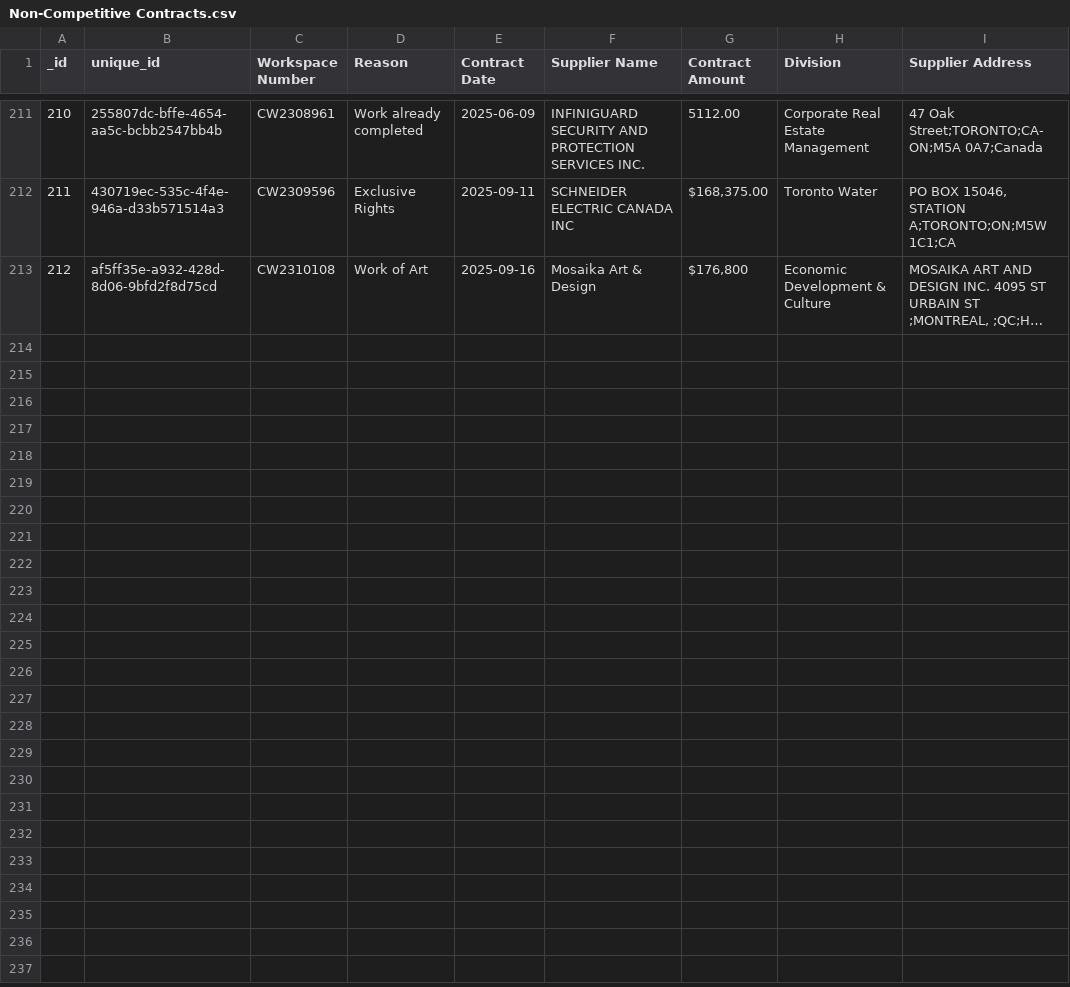
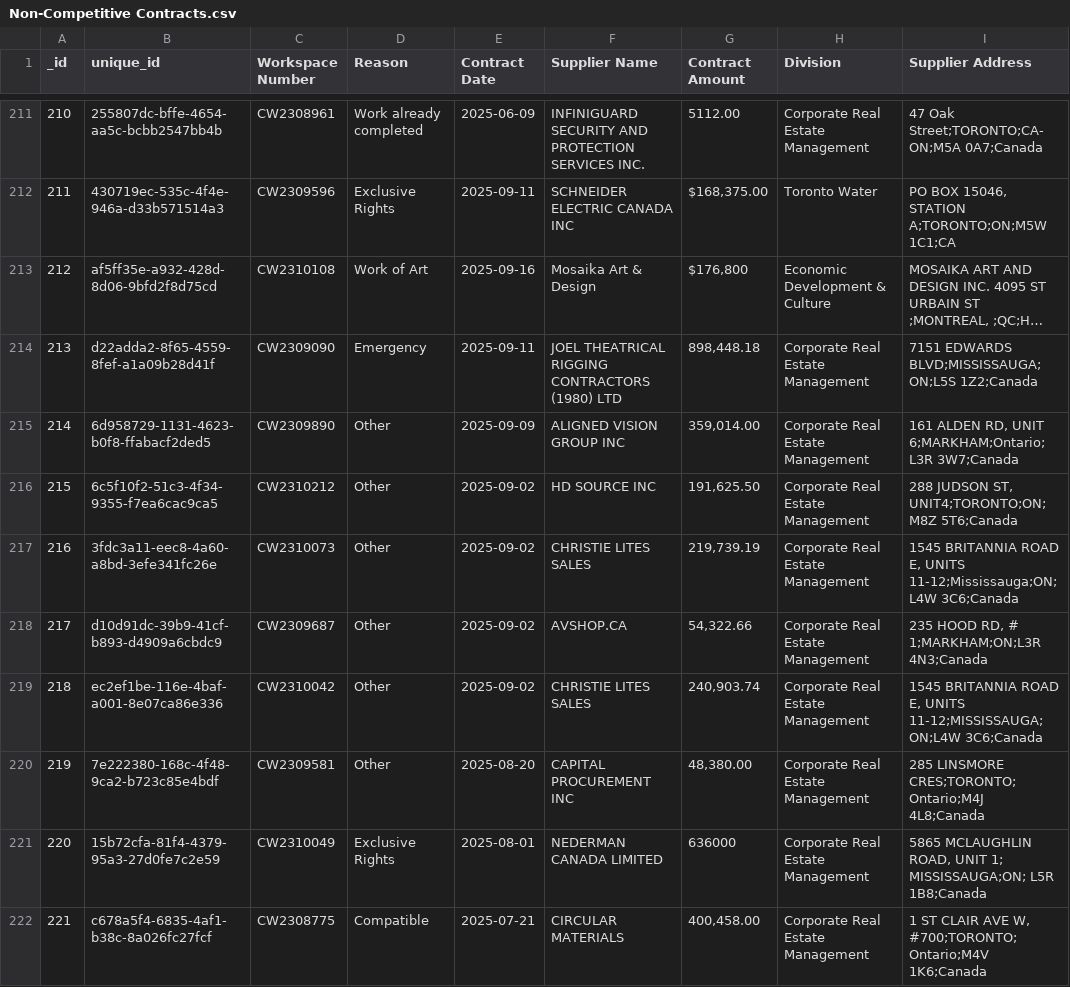
Before and after one commit to RamVasuthevan/city-of-toronto-contracts-data, a CSV file: Non-Competitive Contracts.csv, drawn as a sheet; only a part is shown, gaps mark what is left out; long unchanged cells end in …; the diff names each change by its address in the sheet, - before the commit and + after, or states it on an @@ line.

```diff
--- a/Non-Competitive Contracts.csv
+++ b/Non-Competitive Contracts.csv
+row 214: 213 | d22adda2-8f65-4559-8fef-a1a09b28d41f | CW2309090 | Emergency | 2025-09-11 | JOEL THEATRICAL RIGGING CONTRACTORS (1980) LTD | 898,448.18 | Corporate Real Estate Management | 7151 EDWARDS BLVD;MISSISSAUGA;ON;L5S 1Z2;Canada
+row 215: 214 | 6d958729-1131-4623-b0f8-ffabacf2ded5 | CW2309890 | Other | 2025-09-09 | ALIGNED VISION GROUP INC | 359,014.00 | Corporate Real Estate Management | 161 ALDEN RD, UNIT 6;MARKHAM;Ontario;L3R 3W7;Canada
+row 216: 215 | 6c5f10f2-51c3-4f34-9355-f7ea6cac9ca5 | CW2310212 | Other | 2025-09-02 | HD SOURCE INC | 191,625.50 | Corporate Real Estate Management | 288 JUDSON ST, UNIT4;TORONTO;ON;M8Z 5T6;Canada
+row 217: 216 | 3fdc3a11-eec8-4a60-a8bd-3efe341fc26e | CW2310073 | Other | 2025-09-02 | CHRISTIE LITES SALES | 219,739.19 | Corporate Real Estate Management | 1545 BRITANNIA ROAD E, UNITS 11-12;Mississauga;ON;L4W 3C6;Canada
+row 218: 217 | d10d91dc-39b9-41cf-b893-d4909a6cbdc9 | CW2309687 | Other | 2025-09-02 | AVSHOP.CA | 54,322.66 | Corporate Real Estate Management | 235 HOOD RD, # 1;MARKHAM;ON;L3R 4N3;Canada
+row 219: 218 | ec2ef1be-116e-4baf-a001-8e07ca86e336 | CW2310042 | Other | 2025-09-02 | CHRISTIE LITES SALES | 240,903.74 | Corporate Real Estate Management | 1545 BRITANNIA ROAD E, UNITS 11-12;MISSISSAUGA;ON;L4W 3C6;Canada
+row 220: 219 | 7e222380-168c-4f48-9ca2-b723c85e4bdf | CW2309581 | Other | 2025-08-20 | CAPITAL PROCUREMENT INC | 48,380.00 | Corporate Real Estate Management | 285 LINSMORE CRES;TORONTO;Ontario;M4J 4L8;Canada
+row 221: 220 | 15b72cfa-81f4-4379-95a3-27d0fe7c2e59 | CW2310049 | Exclusive Rights | 2025-08-01 | NEDERMAN CANADA LIMITED | 636000 | Corporate Real Estate Management | 5865 MCLAUGHLIN ROAD, UNIT 1; MISSISSAUGA;ON; L5R 1B8;Canada
+row 222: 221 | c678a5f4-6835-4af1-b38c-8a026fc27fcf | CW2308775 | Compatible | 2025-07-21 | CIRCULAR MATERIALS | 400,458.00 | Corporate Real Estate Management | 1 ST CLAIR AVE W, #700;TORONTO;Ontario;M4V 1K6;Canada
```
Also changed, not shown: All Solicitations.csv.
